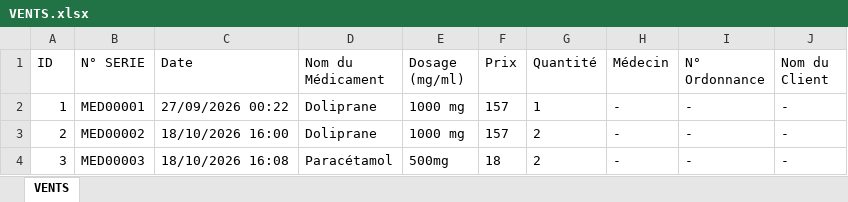
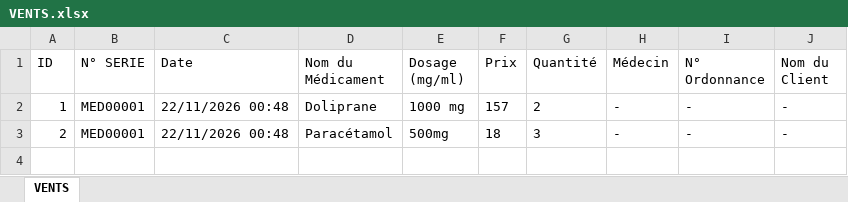
Before and after one commit to mbarrada218-lgtm/Gestion-d-une-Pharmacie, an Excel workbook: VENTS.xlsx, sheet VENTS, drawn as a sheet; values as stored, in another font and other column widths than the file's, no borders; the diff names each change by its address in the sheet, - before the commit and + after, or states it on an @@ line.

```diff
--- a/VENTS.xlsx (sheet VENTS)
+++ b/VENTS.xlsx (sheet VENTS)
-C2 (Date): 27/09/2026 00:22
+C2 (Date): 22/11/2026 00:48
-G2 (Quantité): 1
+G2 (Quantité): 2
-B3 (N° SERIE): MED00002
+B3 (N° SERIE): MED00001
-C3 (Date): 18/10/2026 16:00
+C3 (Date): 22/11/2026 00:48
-D3 (Nom du Médicament): Doliprane
+D3 (Nom du Médicament): Paracétamol
-E3 (Dosage (mg/ml)): 1000 mg
+E3 (Dosage (mg/ml)): 500mg
-F3 (Prix): 157
+F3 (Prix): 18
-G3 (Quantité): 2
+G3 (Quantité): 3
-row 4: 3 | MED00003 | 18/10/2026 16:08 | Paracétamol | 500mg | 18 | 2 | - | - | -
```
Also changed, not shown: MEDICAMENTS.xlsx, STATISTIQUE.xlsx, 11 other files.
